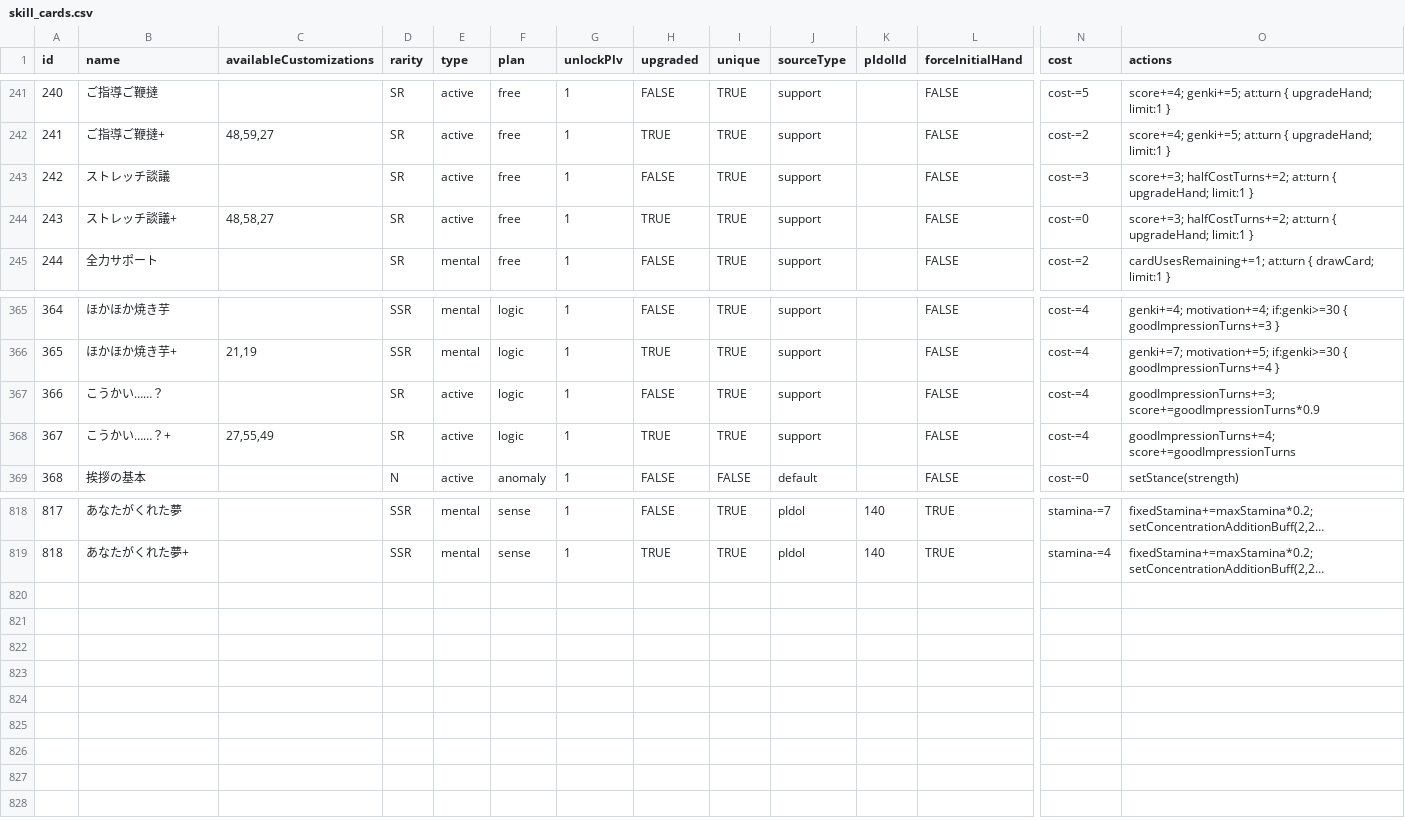
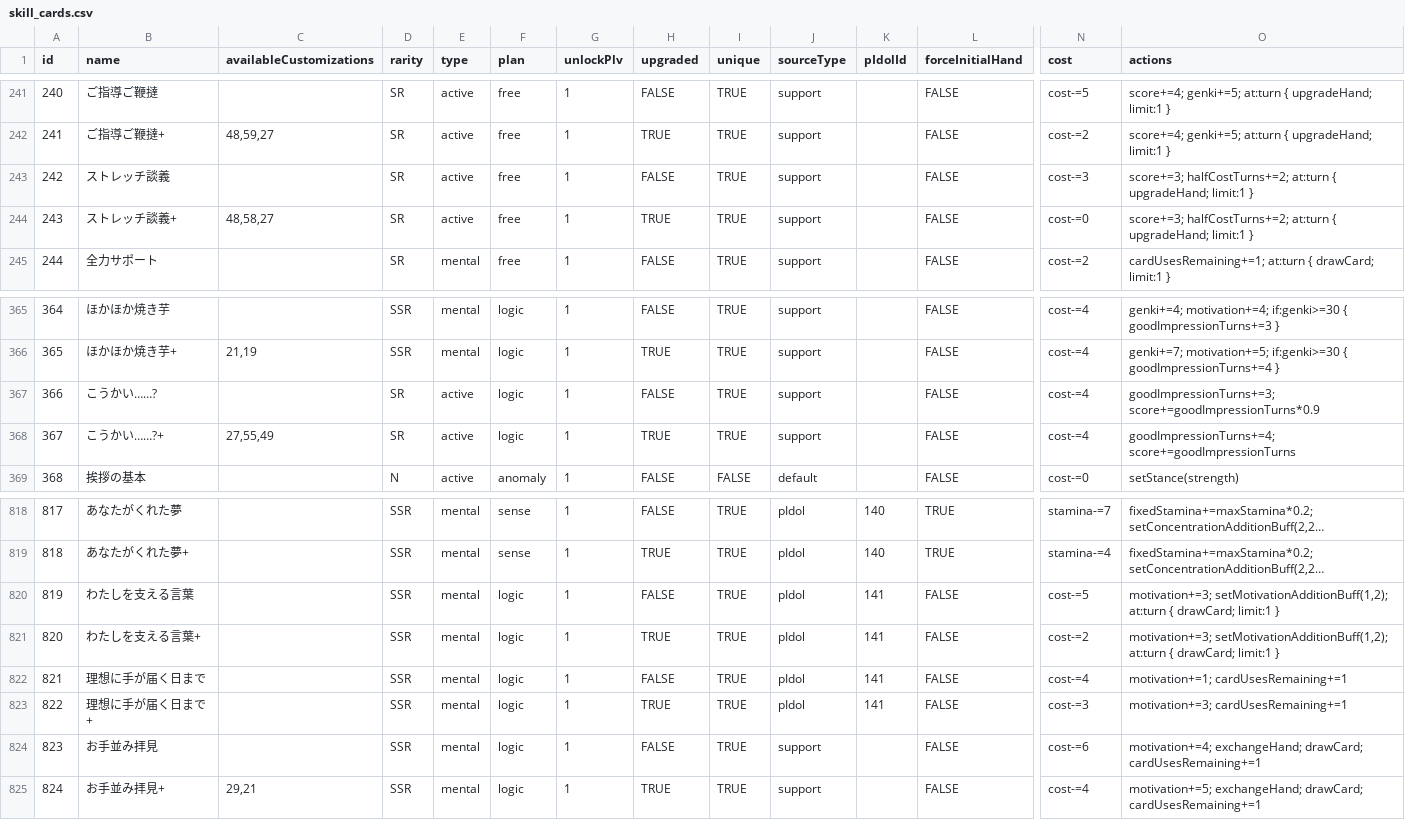
Before and after one commit to shigehirom/gakumas-tools, a CSV file: packages/gakumas-data/csv/skill_cards.csv, drawn as a sheet; only a part is shown, gaps mark what is left out; long unchanged cells end in …; rows hold the shown columns only; the diff names each change by its address in the sheet, - before the commit and + after, or states it on an @@ line.

```diff
--- a/packages/gakumas-data/csv/skill_cards.csv
+++ b/packages/gakumas-data/csv/skill_cards.csv
-B243 (name): ストレッチ談議
+B243 (name): ストレッチ談義
-B244 (name): ストレッチ談議+
+B244 (name): ストレッチ談義+
-B367 (name): こうかい……？
+B367 (name): こうかい……?
-B368 (name): こうかい……？+
+B368 (name): こうかい……?+
+row 820: 819 | わたしを支える言葉 |  | SSR | mental | logic | 1 | FALSE | TRUE | pIdol | 141 | FALSE | cost-=5 | motivation+=3; setMotivationAdditionBuff(1,2); at:turn { drawCard; limit:1 }
+row 821: 820 | わたしを支える言葉+ |  | SSR | mental | logic | 1 | TRUE | TRUE | pIdol | 141 | FALSE | cost-=2 | motivation+=3; setMotivationAdditionBuff(1,2); at:turn { drawCard; limit:1 }
+row 822: 821 | 理想に手が届く日まで |  | SSR | mental | logic | 1 | FALSE | TRUE | pIdol | 141 | FALSE | cost-=4 | motivation+=1; cardUsesRemaining+=1
+row 823: 822 | 理想に手が届く日まで+ |  | SSR | mental | logic | 1 | TRUE | TRUE | pIdol | 141 | FALSE | cost-=3 | motivation+=3; cardUsesRemaining+=1
+row 824: 823 | お手並み拝見 |  | SSR | mental | logic | 1 | FALSE | TRUE | support |  | FALSE | cost-=6 | motivation+=4; exchangeHand; drawCard; cardUsesRemaining+=1
+row 825: 824 | お手並み拝見+ | 29,21 | SSR | mental | logic | 1 | TRUE | TRUE | support |  | FALSE | cost-=4 | motivation+=5; exchangeHand; drawCard; cardUsesRemaining+=1
```
Also changed, not shown: packages/gakumas-data/csv/p_idols.csv, packages/gakumas-data/csv/p_items.csv, 6 other files.
